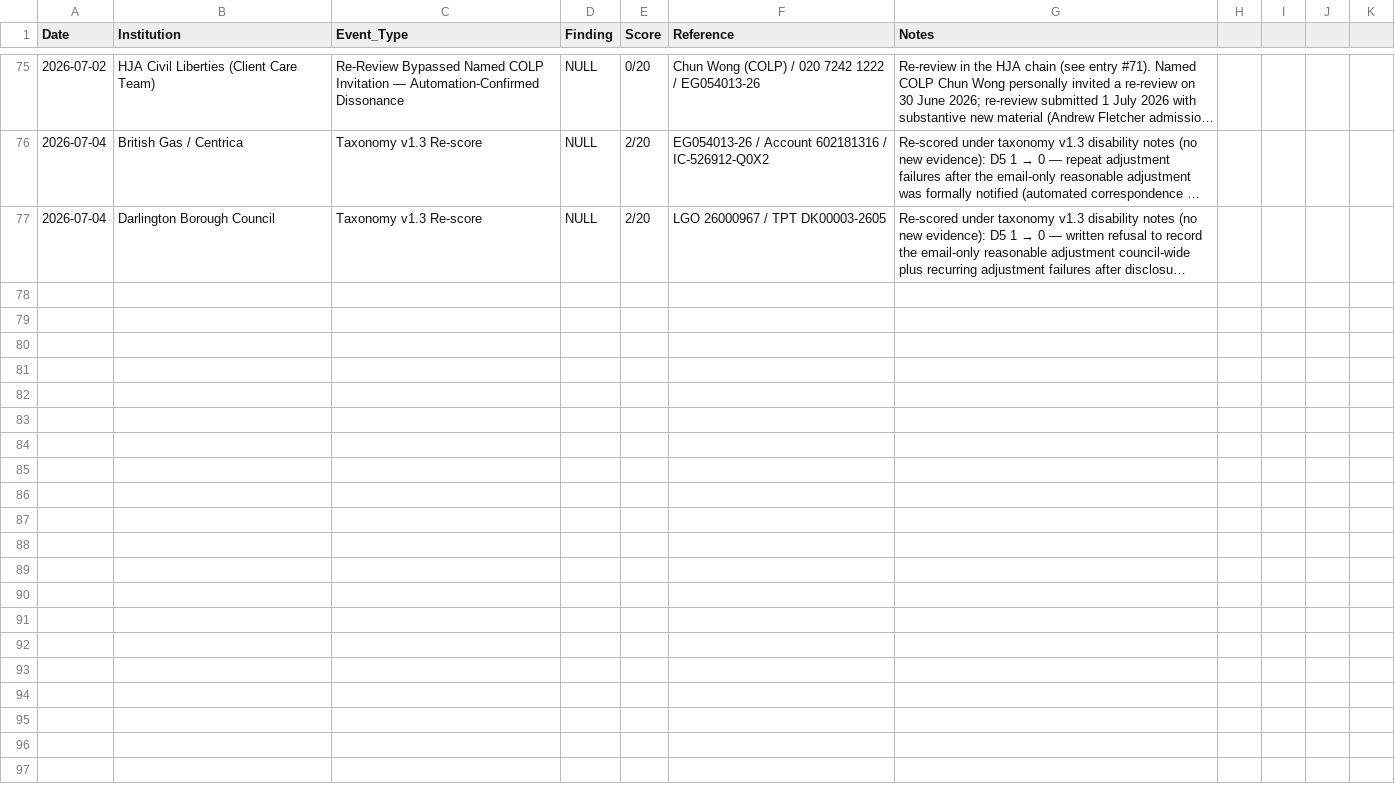
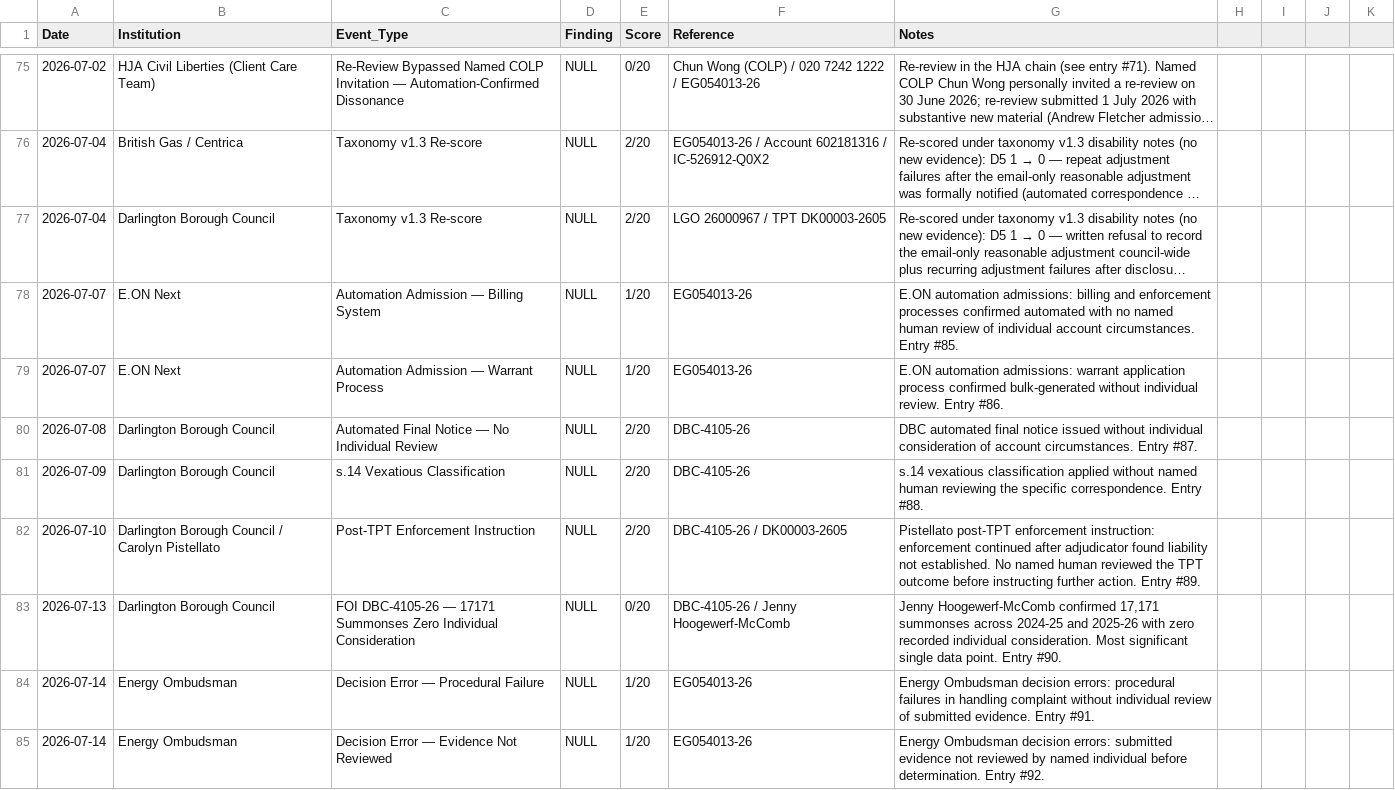
Before and after one commit to ljbudgie/burgess-principle, a CSV file: live_findings_ledger.csv, drawn as a sheet; only a part is shown, gaps mark what is left out; long unchanged cells end in …; the diff covers the shown part only; the diff names each change by its address in the sheet, - before the commit and + after, or states it on an @@ line.

```diff
--- a/live_findings_ledger.csv
+++ b/live_findings_ledger.csv
+row 78: 2026-07-07 | E.ON Next | Automation Admission — Billing System | NULL | 1/20 | EG054013-26 | E.ON automation admissions: billing and enforcement processes confirmed automated with no named human review of individual account circumstances. Entry #85.
+row 79: 2026-07-07 | E.ON Next | Automation Admission — Warrant Process | NULL | 1/20 | EG054013-26 | E.ON automation admissions: warrant application process confirmed bulk-generated without individual review. Entry #86.
+row 80: 2026-07-08 | Darlington Borough Council | Automated Final Notice — No Individual Review | NULL | 2/20 | DBC-4105-26 | DBC automated final notice issued without individual consideration of account circumstances. Entry #87.
+row 81: 2026-07-09 | Darlington Borough Council | s.14 Vexatious Classification | NULL | 2/20 | DBC-4105-26 | s.14 vexatious classification applied without named human reviewing the specific correspondence. Entry #88.
+row 82: 2026-07-10 | Darlington Borough Council / Carolyn Pistellato | Post-TPT Enforcement Instruction | NULL | 2/20 | DBC-4105-26 / DK00003-2605 | Pistellato post-TPT enforcement instruction: enforcement continued after adjudicator found liability not established. No named human reviewed the TPT outcome before instructing further action. Entry #89.
+row 83: 2026-07-13 | Darlington Borough Council | FOI DBC-4105-26 — 17171 Summonses Zero Individual Consideration | NULL | 0/20 | DBC-4105-26 / Jenny Hoogewerf-McComb | Jenny Hoogewerf-McComb confirmed 17,171 summonses across 2024-25 and 2025-26 with zero recorded individual consideration. Most significant single data point. Entry #90.
+row 84: 2026-07-14 | Energy Ombudsman | Decision Error — Procedural Failure | NULL | 1/20 | EG054013-26 | Energy Ombudsman decision errors: procedural failures in handling complaint without individual review of submitted evidence. Entry #91.
+row 85: 2026-07-14 | Energy Ombudsman | Decision Error — Evidence Not Reviewed | NULL | 1/20 | EG054013-26 | Energy Ombudsman decision errors: submitted evidence not reviewed by named individual before determination. Entry #92.
```
Also changed, not shown: 8 added rows elsewhere in this file, 5 other files.
